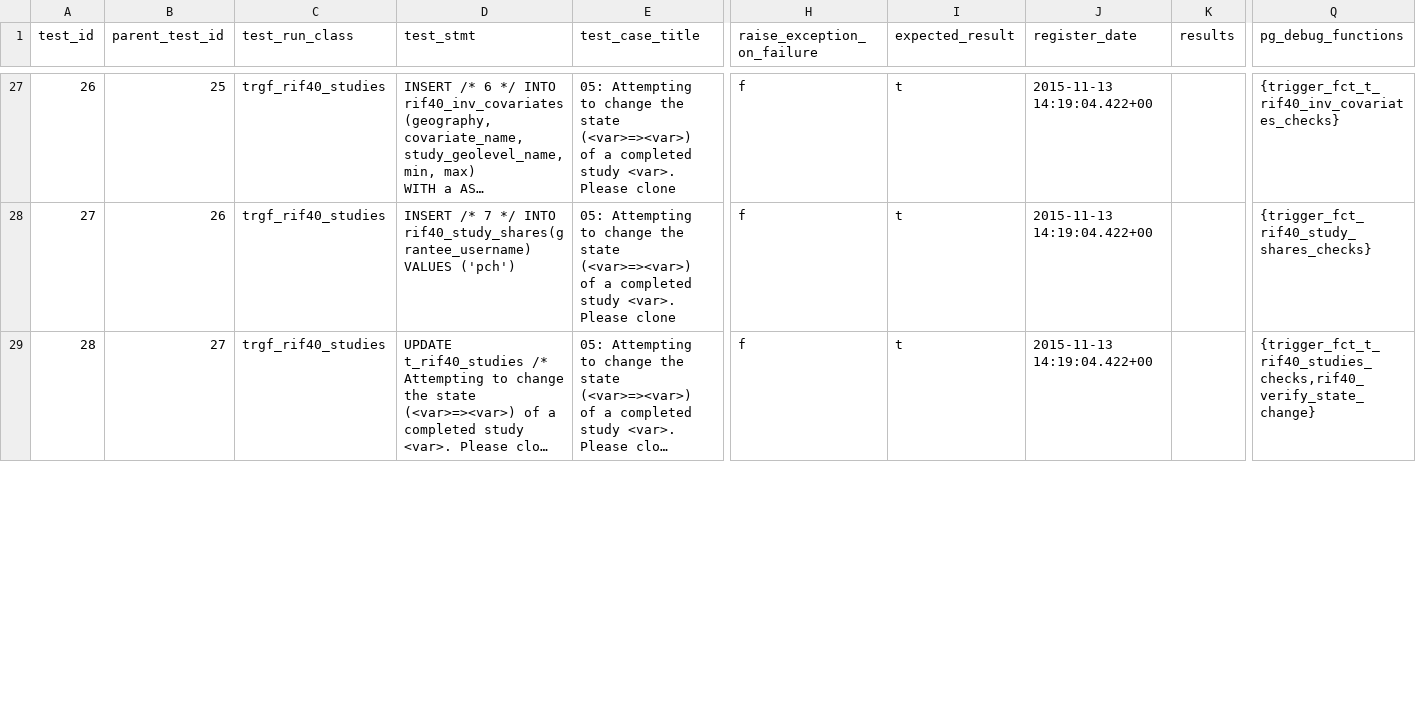
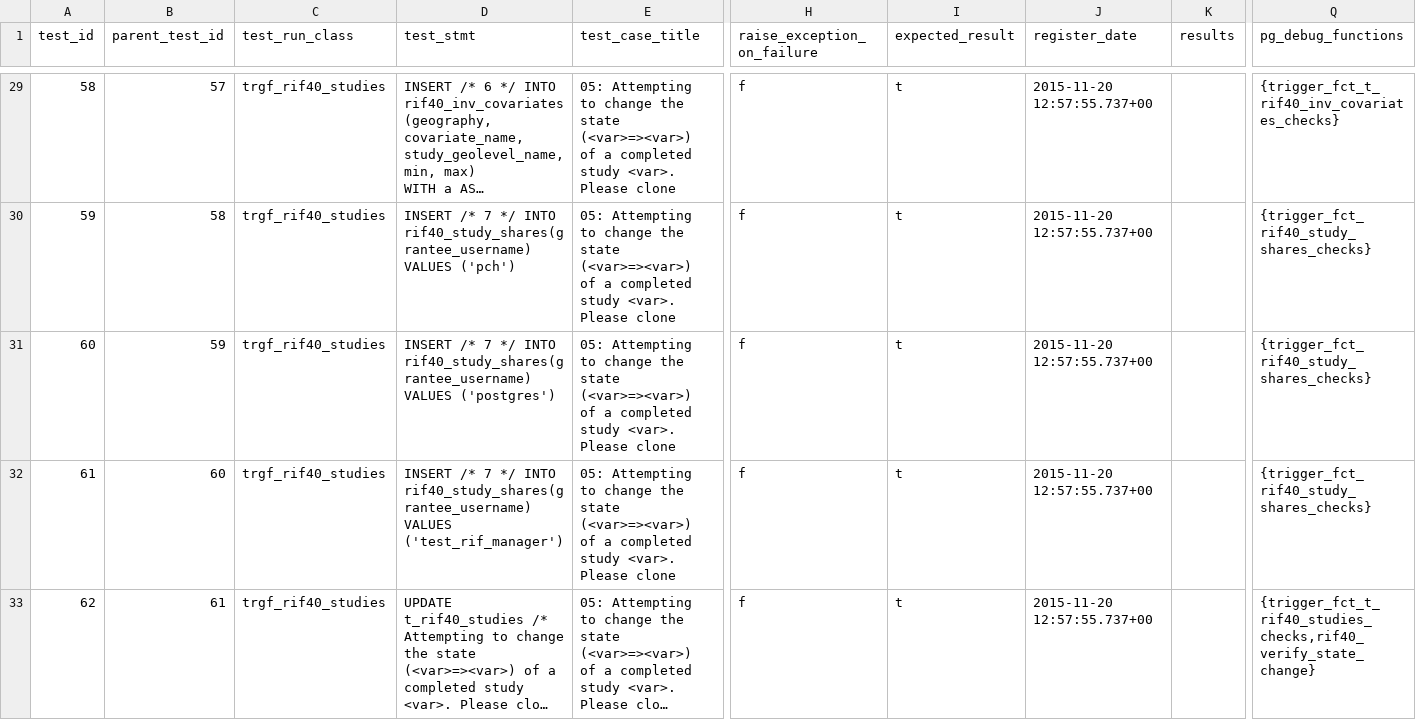
Before and after one commit to smallAreaHealthStatisticsUnit/rapidInquiryFacility, a CSV file: rifDatabase/TestHarness/rif40_test_harness.csv, drawn as a sheet; only a part is shown, gaps mark what is left out; long unchanged cells end in …; addresses are those after the commit; rows hold the shown columns only; the diff covers the shown part only; the diff names each change by its address in the sheet, - before the commit and + after, or states it on an @@ line.

```diff
--- a/rifDatabase/TestHarness/rif40_test_harness.csv
+++ b/rifDatabase/TestHarness/rif40_test_harness.csv
@@ column A (test_id) renumbered from row 11 down @@
-B29 (parent_test_id): 25
+B29 (parent_test_id): 57
-J29:J30 (register_date): 2015-11-13 14:19:04.422+00
+J29:J30 (register_date): 2015-11-20 12:57:55.737+00
-B30 (parent_test_id): 26
+B30 (parent_test_id): 58
+row 31: 60 | 59 | trgf_rif40_studies | INSERT /* 7 */ INTO rif40_study_shares(grantee_username) VALUES ('postgres') | 05: Attempting to change the state (<var>=><var>) of a completed study <var>. Please clone | f | t | 2015-11-20 12:57:55.737+00 |  | {trigger_fct_rif40_study_shares_checks}
+row 32: 61 | 60 | trgf_rif40_studies | INSERT /* 7 */ INTO rif40_study_shares(grantee_username) VALUES ('test_rif_manager') | 05: Attempting to change the state (<var>=><var>) of a completed study <var>. Please clone | f | t | 2015-11-20 12:57:55.737+00 |  | {trigger_fct_rif40_study_shares_checks}
-B33 (parent_test_id): 27
+B33 (parent_test_id): 61
-J33 (register_date): 2015-11-13 14:19:04.422+00
+J33 (register_date): 2015-11-20 12:57:55.737+00
```
Also changed, not shown: 4 added rows and 56 edited cells elsewhere in this file, 3 other files.
